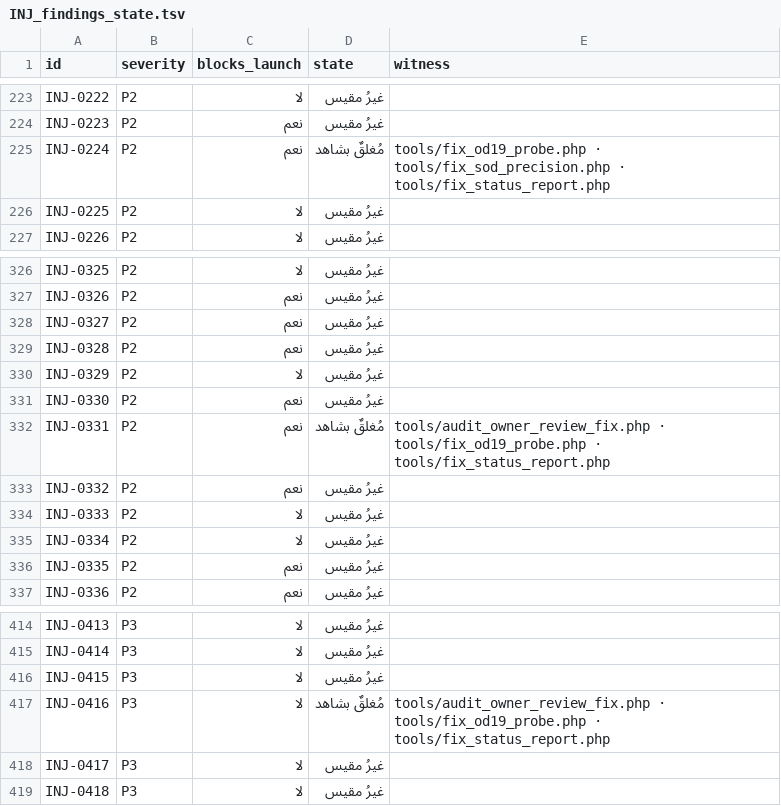
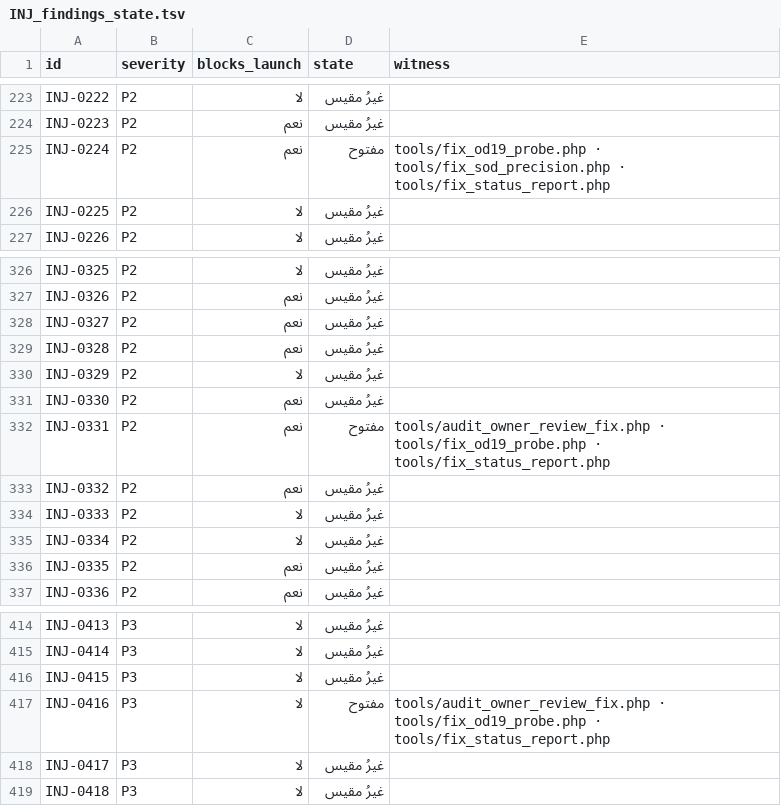
Before and after one commit to mohamed-sd/ems, a TSV file: docs/fix_progress/INJ_findings_state.tsv, drawn as a sheet; only a part is shown, gaps mark what is left out.

```diff
--- a/docs/fix_progress/INJ_findings_state.tsv
+++ b/docs/fix_progress/INJ_findings_state.tsv
@@ -224,3 +224,3 @@ INJ-0222	P2	لا	غيرُ مقيس
 INJ-0223	P2	نعم	غيرُ مقيس	
-INJ-0224	P2	نعم	مُغلقٌ بشاهد	tools/fix_od19_probe.php · tools/fix_sod_precision.php · tools/fix_status_report.php
+INJ-0224	P2	نعم	مفتوح	tools/fix_od19_probe.php · tools/fix_sod_precision.php · tools/fix_status_report.php
 INJ-0225	P2	لا	غيرُ مقيس	
@@ -331,3 +331,3 @@ INJ-0329	P2	لا	غيرُ مقيس
 INJ-0330	P2	نعم	غيرُ مقيس	
-INJ-0331	P2	نعم	مُغلقٌ بشاهد	tools/audit_owner_review_fix.php · tools/fix_od19_probe.php · tools/fix_status_report.php
+INJ-0331	P2	نعم	مفتوح	tools/audit_owner_review_fix.php · tools/fix_od19_probe.php · tools/fix_status_report.php
 INJ-0332	P2	نعم	غيرُ مقيس	
@@ -416,3 +416,3 @@ INJ-0414	P3	لا	غيرُ مقيس
 INJ-0415	P3	لا	غيرُ مقيس	
-INJ-0416	P3	لا	مُغلقٌ بشاهد	tools/audit_owner_review_fix.php · tools/fix_od19_probe.php · tools/fix_status_report.php
+INJ-0416	P3	لا	مفتوح	tools/audit_owner_review_fix.php · tools/fix_od19_probe.php · tools/fix_status_report.php
 INJ-0417	P3	لا	غيرُ مقيس	
```
Also changed, not shown: 4 other files.
